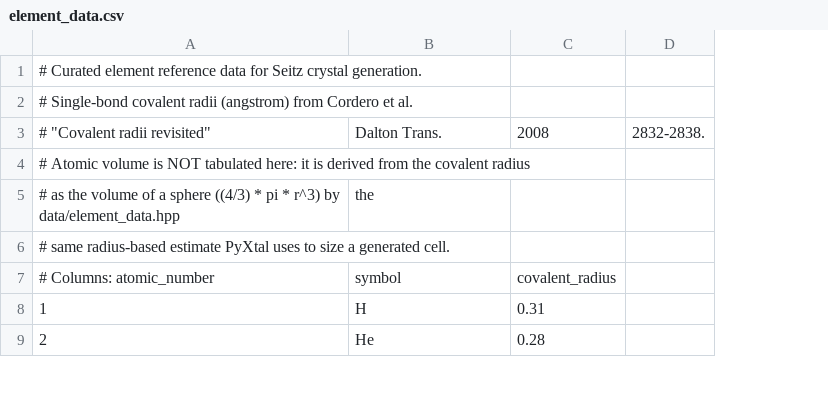
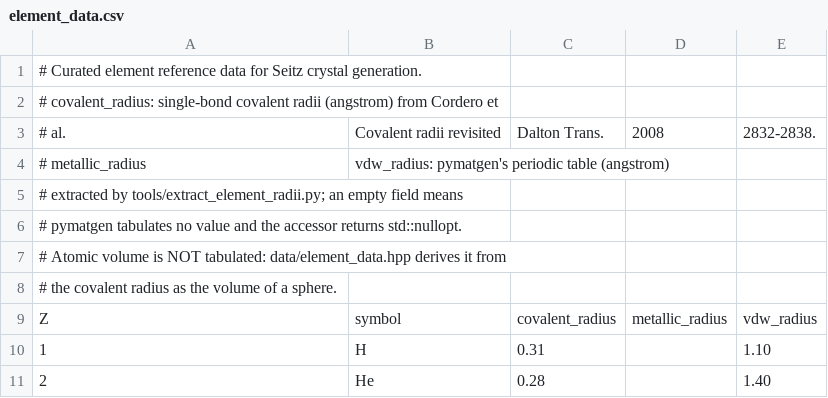
Before and after one commit to reach2sayan/Seitz, a CSV file: tools/element_data.csv, drawn as a sheet; only a part is shown; removed rows and columns are numbered as before the commit, all else as after; the diff names each change by its address in the sheet, - before the commit and + after, or states it on an @@ line.

Commit message:
Subgroup graph: in-house derived table, Python tooling on pandas/numpy, uv-driven configure

```diff
--- a/tools/element_data.csv
+++ b/tools/element_data.csv
-column D, empty
+column D, row 9: metallic_radius
+column E, rows 9-11: vdw_radius | 1.10 | 1.40
@@ column A renumbered between rows 2 and 9 @@
-row 3: # "Covalent radii revisited" | Dalton Trans. | 2008 | 2832-2838.
+row 3: # al. | Covalent radii revisited | Dalton Trans. | 2008 | 2832-2838.
+row 4: # metallic_radius | vdw_radius: pymatgen's periodic table (angstrom)
-B6: the
+B6: (empty)
+row 7: # Atomic volume is NOT tabulated: data/element_data.hpp derives it from
```
Also changed, not shown: 52 other files.
